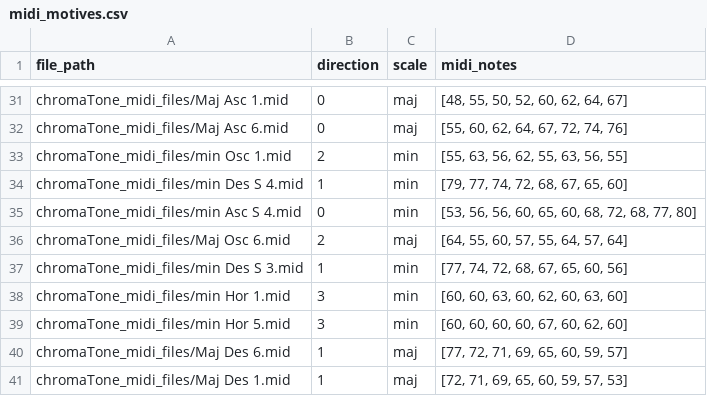
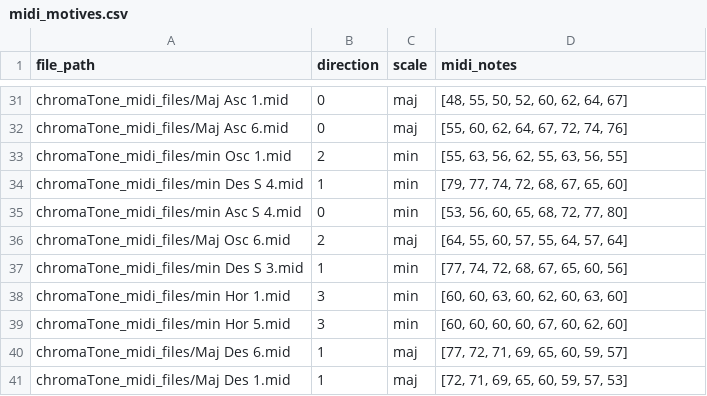
Before and after one commit to Eratofee/ChromaTone, a CSV file: midi_motives.csv, drawn as a sheet; only a part is shown, gaps mark what is left out.

Commit message:
updated midi motives df

```diff
--- a/midi_motives.csv
+++ b/midi_motives.csv
@@ -34,3 +34,3 @@ chromaTone_midi_files/min Osc 1.mid,2,min,"[55, 63, 56, 62, 55, 63, 56, 55]"
 chromaTone_midi_files/min Des S 4.mid,1,min,"[79, 77, 74, 72, 68, 67, 65, 60]"
-chromaTone_midi_files/min Asc S 4.mid,0,min,"[53, 56, 56, 60, 65, 60, 68, 72, 68, 77, 80]"
+chromaTone_midi_files/min Asc S 4.mid,0,min,"[53, 56, 60, 65, 68, 72, 77, 80]"
 chromaTone_midi_files/Maj Osc 6.mid,2,maj,"[64, 55, 60, 57, 55, 64, 57, 64]"
```
